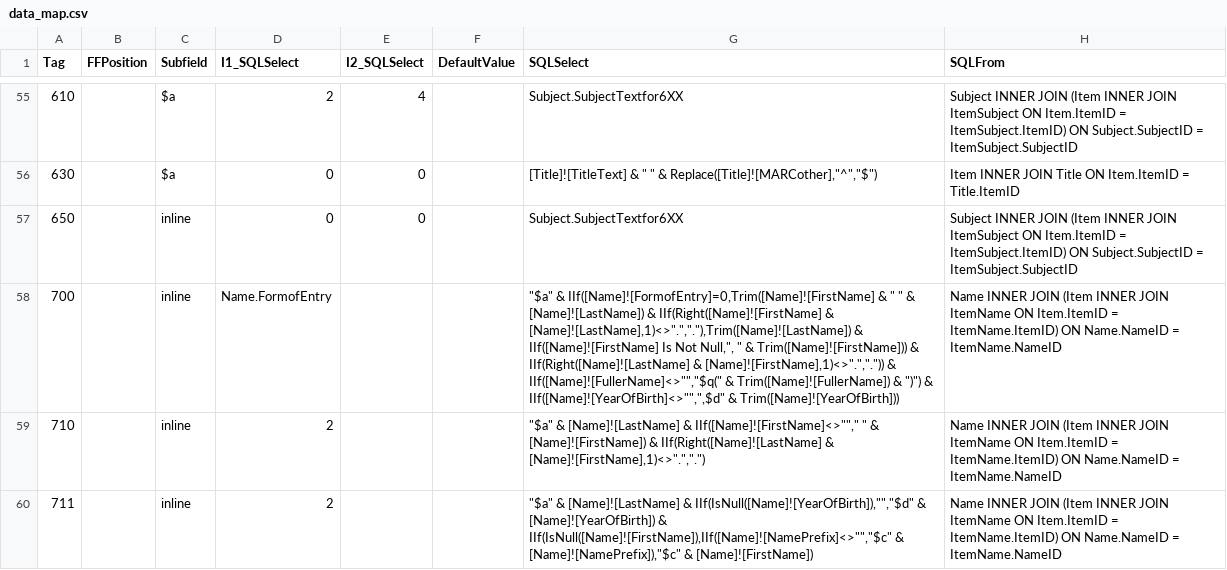
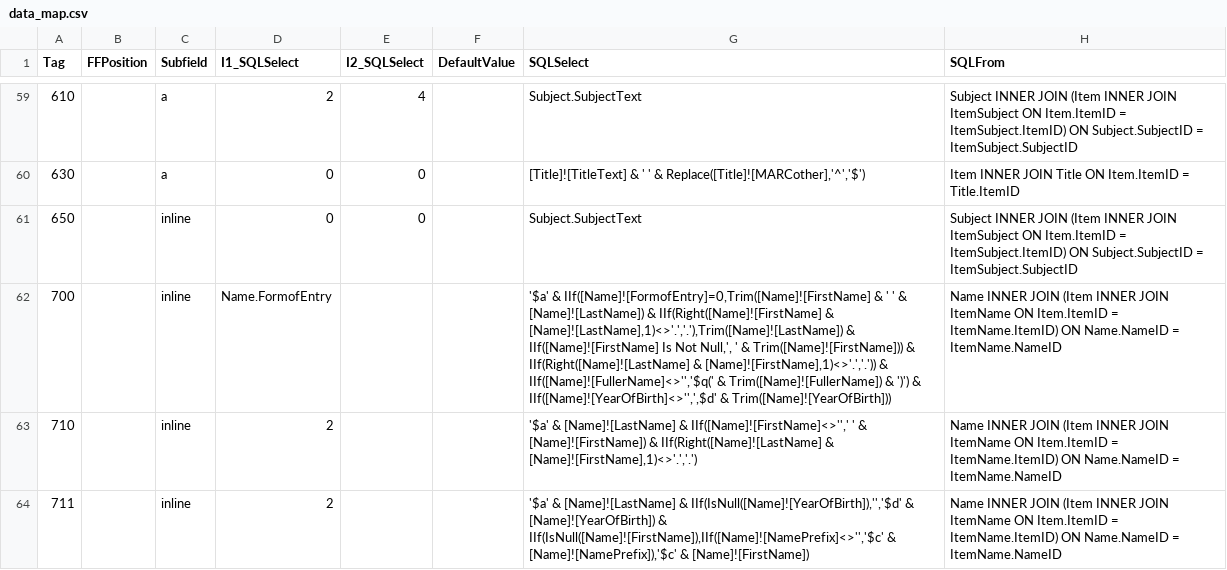
Before and after one commit to ermshiperete/access2marc, a CSV file: data_map.csv, drawn as a sheet; only a part is shown, gaps mark what is left out; addresses are those after the commit; the diff covers the shown part only; the diff names each change by its address in the sheet, - before the commit and + after, or states it on an @@ line.

```diff
--- a/data_map.csv
+++ b/data_map.csv
-C59:C60 (Subfield): $a
+C59:C60 (Subfield): a
-G59 (SQLSelect): Subject.SubjectTextfor6XX
+G59 (SQLSelect): Subject.SubjectText
-G60 (SQLSelect): [Title]![TitleText] & " " & Replace([Title]![MARCother],"^","$")
+G60 (SQLSelect): [Title]![TitleText] & ' ' & Replace([Title]![MARCother],'^','$')
-G61 (SQLSelect): Subject.SubjectTextfor6XX
+G61 (SQLSelect): Subject.SubjectText
-G62 (SQLSelect): "$a" & IIf([Name]![FormofEntry]=0,Trim([Name]![FirstName] & " " & [Name]![LastName]) & IIf(Right([Name]![FirstName] & [Name]![LastName],1)<>".","."),Trim([Name]![LastName]) & IIf([Name]![FirstName] Is Not Null,", " & Trim([Name]![FirstName])) & IIf(Right([Name]![LastName] & [Name]![FirstName],1)<>".",".")) & IIf([Name]![FullerName]<>"","$q(" & Trim([Name]![FullerName]) & ")") & IIf([Name]![YearOfBirth]<>"",",$d" & Trim([Name]![YearOfBirth]))
+G62 (SQLSelect): '$a' & IIf([Name]![FormofEntry]=0,Trim([Name]![FirstName] & ' ' & [Name]![LastName]) & IIf(Right([Name]![FirstName] & [Name]![LastName],1)<>'.','.'),Trim([Name]![LastName]) & IIf([Name]![FirstName] Is Not Null,', ' & Trim([Name]![FirstName])) & IIf(Right([Name]![LastName] & [Name]![FirstName],1)<>'.','.')) & IIf([Name]![FullerName]<>'','$q(' & Trim([Name]![FullerName]) & ')') & IIf([Name]![YearOfBirth]<>'',',$d' & Trim([Name]![YearOfBirth]))
-G63 (SQLSelect): "$a" & [Name]![LastName] & IIf([Name]![FirstName]<>""," " & [Name]![FirstName]) & IIf(Right([Name]![LastName] & [Name]![FirstName],1)<>".",".")
+G63 (SQLSelect): '$a' & [Name]![LastName] & IIf([Name]![FirstName]<>'',' ' & [Name]![FirstName]) & IIf(Right([Name]![LastName] & [Name]![FirstName],1)<>'.','.')
-G64 (SQLSelect): "$a" & [Name]![LastName] & IIf(IsNull([Name]![YearOfBirth]),"","$d" & [Name]![YearOfBirth]) & IIf(IsNull([Name]![FirstName]),IIf([Name]![NamePrefix]<>"","$c" & [Name]![NamePrefix]),"$c" & [Name]![FirstName])
+G64 (SQLSelect): '$a' & [Name]![LastName] & IIf(IsNull([Name]![YearOfBirth]),'','$d' & [Name]![YearOfBirth]) & IIf(IsNull([Name]![FirstName]),IIf([Name]![NamePrefix]<>'','$c' & [Name]![NamePrefix]),'$c' & [Name]![FirstName])
```
Also changed, not shown: 4 added rows and 40 edited cells elsewhere in this file, 3 other files.
